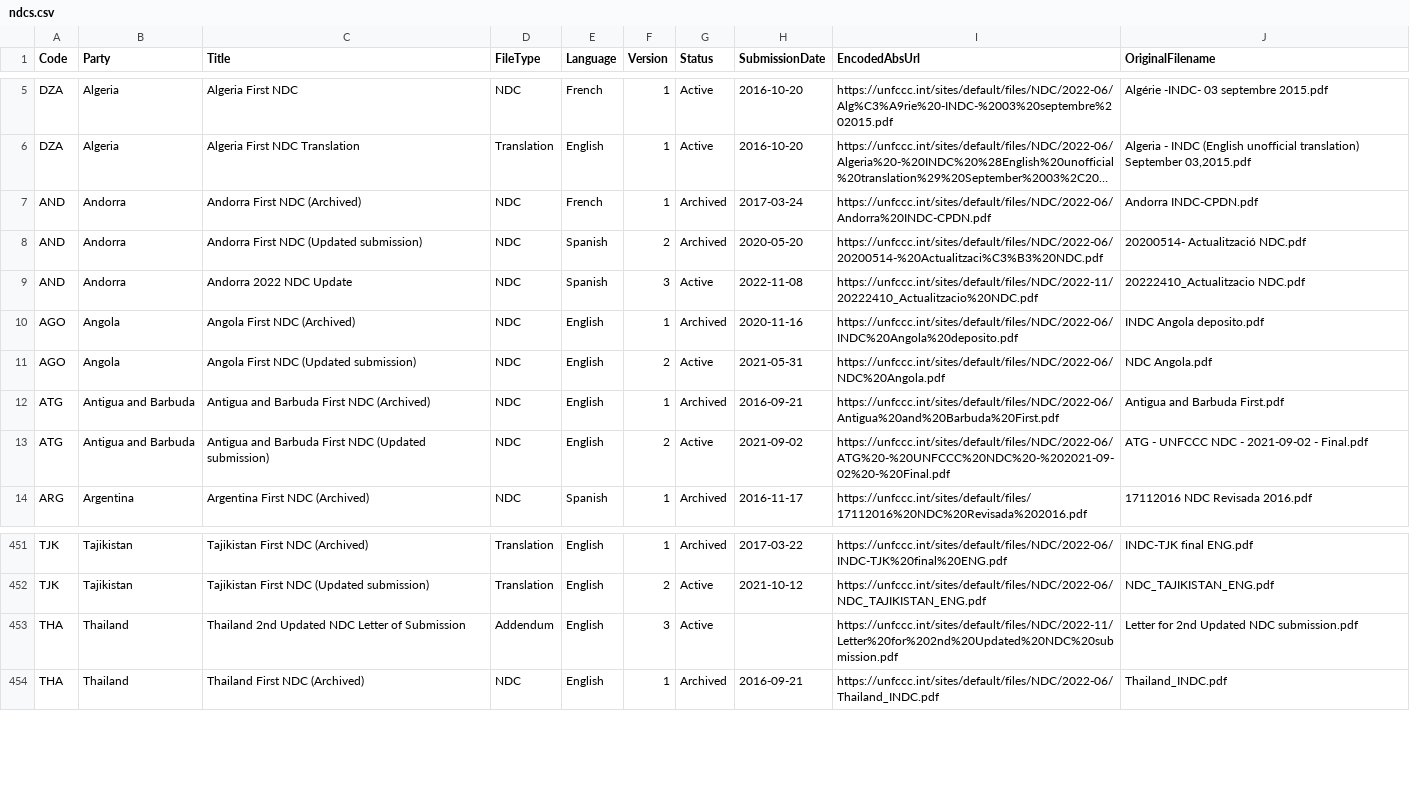
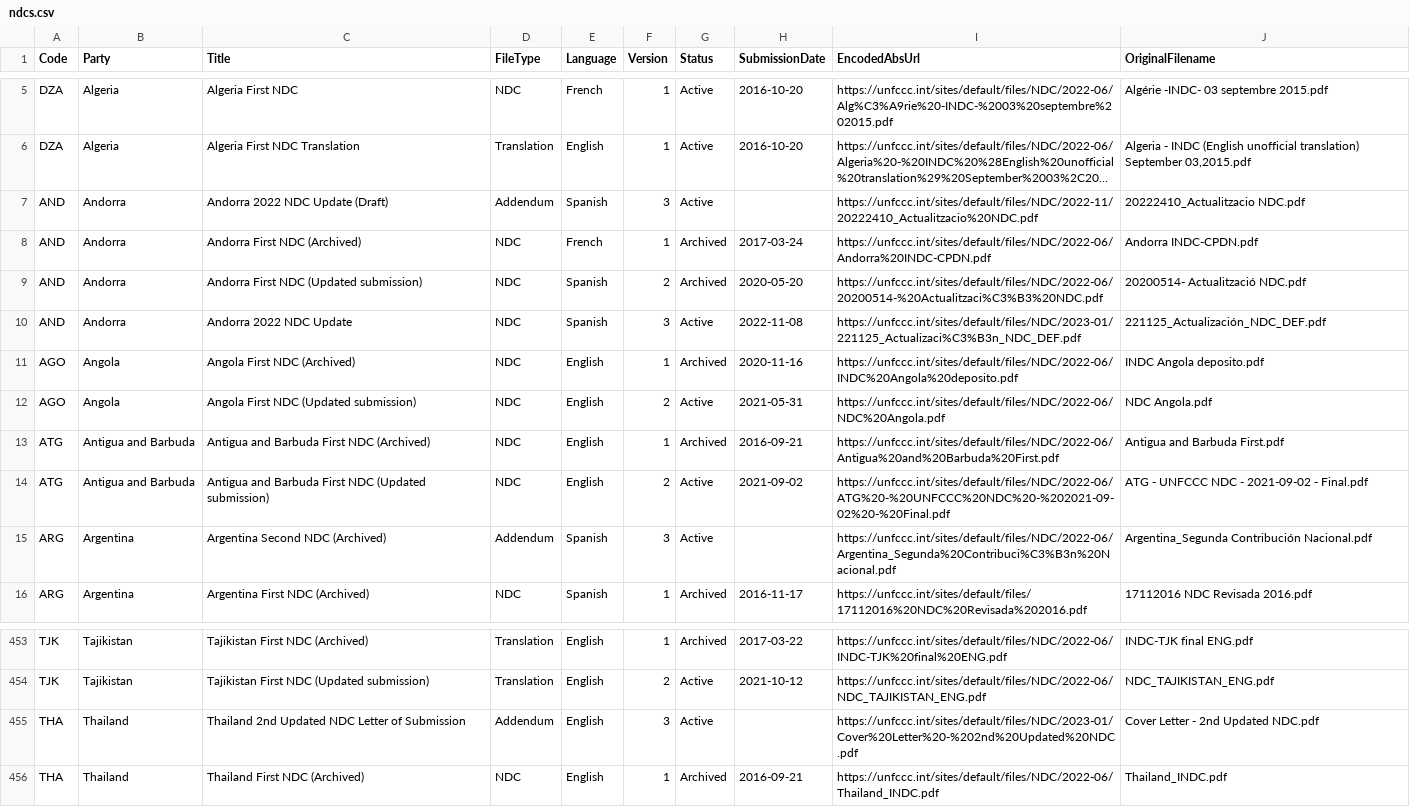
Before and after one commit to openclimatedata/ndcs, a CSV file: data/ndcs.csv, drawn as a sheet; only a part is shown, gaps mark what is left out; long unchanged cells end in …; addresses are those after the commit; the diff names each change by its address in the sheet, - before the commit and + after, or states it on an @@ line.

```diff
--- a/data/ndcs.csv
+++ b/data/ndcs.csv
+row 7: AND | Andorra | Andorra 2022 NDC Update (Draft) | Addendum | Spanish | 3 | Active |  | https://unfccc.int/sites/default/files/NDC/2022-11/20222410_Actualitzacio%20NDC.pdf | 20222410_Actualitzacio NDC.pdf
-I10 (EncodedAbsUrl): https://unfccc.int/sites/default/files/NDC/2022-11/20222410_Actualitzacio%20NDC.pdf
+I10 (EncodedAbsUrl): https://unfccc.int/sites/default/files/NDC/2023-01/221125_Actualizaci%C3%B3n_NDC_DEF.pdf
-J10 (OriginalFilename): 20222410_Actualitzacio NDC.pdf
+J10 (OriginalFilename): 221125_Actualización_NDC_DEF.pdf
+row 15: ARG | Argentina | Argentina Second NDC (Archived) | Addendum | Spanish | 3 | Active |  | https://unfccc.int/sites/default/files/NDC/2022-06/Argentina_Segunda%20Contribuci%C3%B3n%20Nacional.pdf | Argentina_Segunda Contribución Nacional.pdf
-I455 (EncodedAbsUrl): https://unfccc.int/sites/default/files/NDC/2022-11/Letter%20for%202nd%20Updated%20NDC%20submission.pdf
+I455 (EncodedAbsUrl): https://unfccc.int/sites/default/files/NDC/2023-01/Cover%20Letter%20-%202nd%20Updated%20NDC.pdf
-J455 (OriginalFilename): Letter for 2nd Updated NDC submission.pdf
+J455 (OriginalFilename): Cover Letter - 2nd Updated NDC.pdf
```
